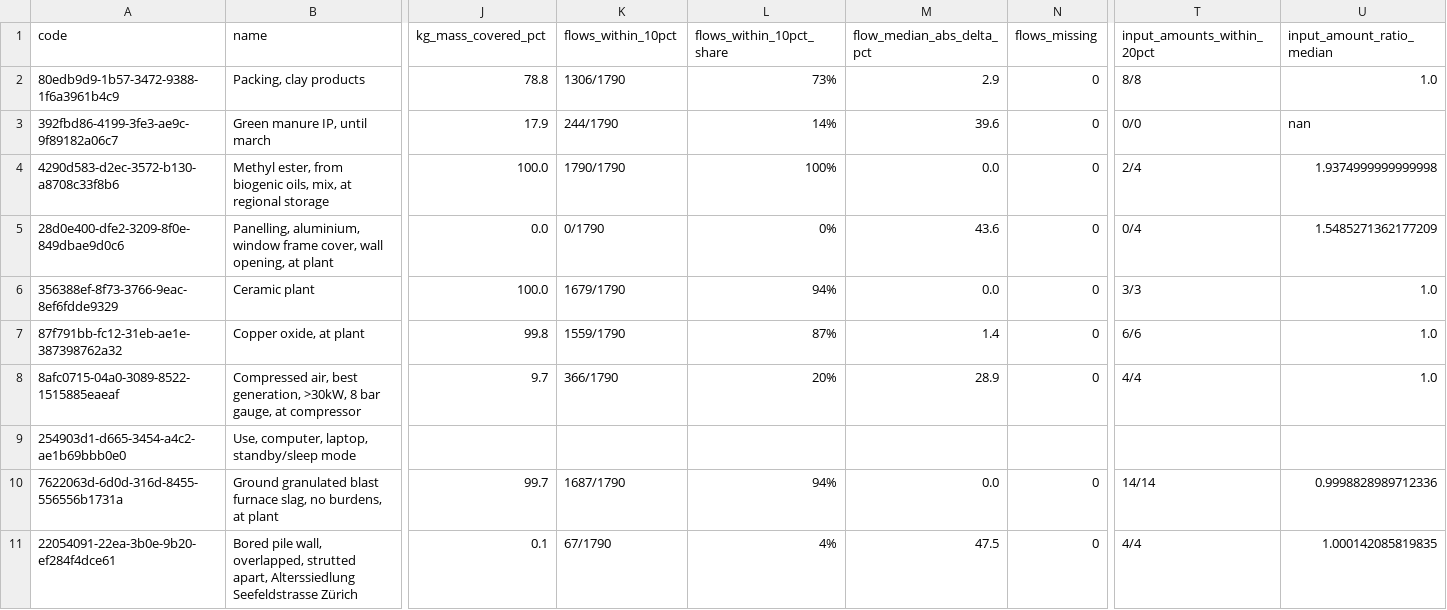
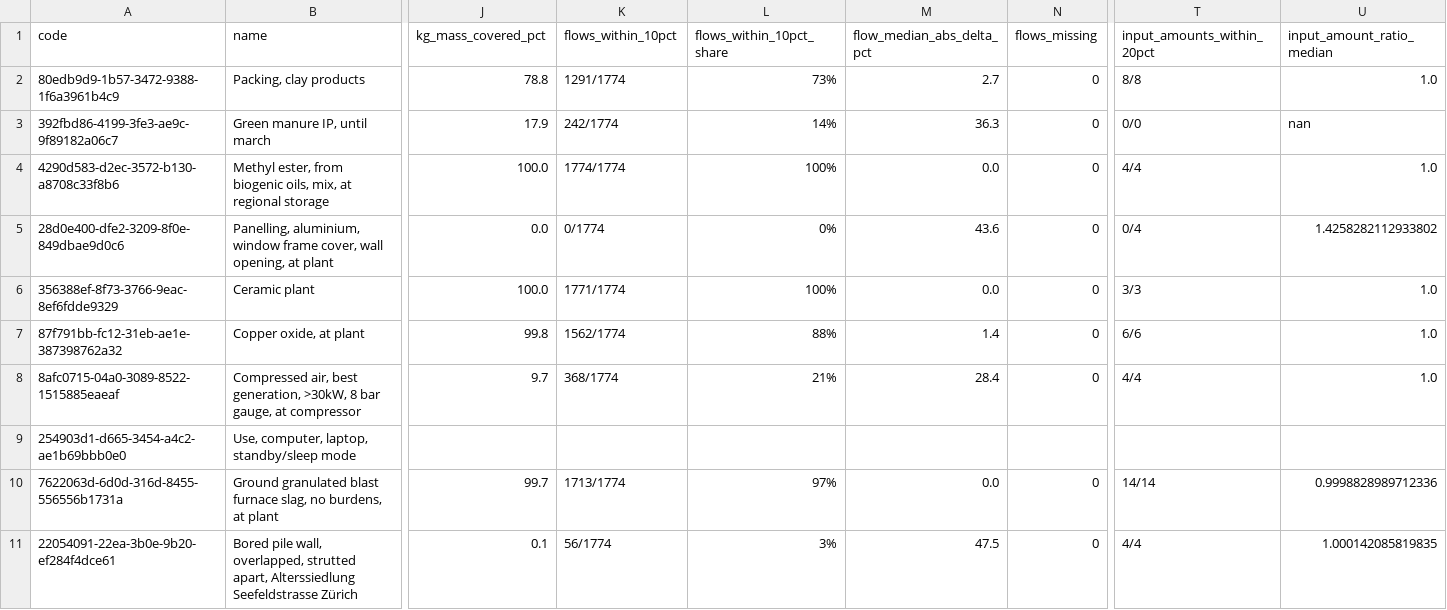
Before and after one commit to LouisFreboeuf/brightcon-hacktlon_reverse-engineering-bafu, a CSV file: results/benchmark/extraction-n10-seed7.csv, drawn as a sheet; only a part is shown, gaps mark what is left out; the diff names each change by its address in the sheet, - before the commit and + after, or states it on an @@ line.

```diff
--- a/results/benchmark/extraction-n10-seed7.csv
+++ b/results/benchmark/extraction-n10-seed7.csv
-K2 (flows_within_10pct): 1306/1790
+K2 (flows_within_10pct): 1291/1774
-M2 (flow_median_abs_delta_pct): 2.9
+M2 (flow_median_abs_delta_pct): 2.7
-K3 (flows_within_10pct): 244/1790
+K3 (flows_within_10pct): 242/1774
-M3 (flow_median_abs_delta_pct): 39.6
+M3 (flow_median_abs_delta_pct): 36.3
-K4 (flows_within_10pct): 1790/1790
+K4 (flows_within_10pct): 1774/1774
-T4 (input_amounts_within_20pct): 2/4
+T4 (input_amounts_within_20pct): 4/4
-U4 (input_amount_ratio_median): 1.9374999999999998
+U4 (input_amount_ratio_median): 1.0
-K5 (flows_within_10pct): 0/1790
+K5 (flows_within_10pct): 0/1774
-U5 (input_amount_ratio_median): 1.5485271362177209
+U5 (input_amount_ratio_median): 1.4258282112933802
-K6 (flows_within_10pct): 1679/1790
+K6 (flows_within_10pct): 1771/1774
-L6 (flows_within_10pct_share): 94%
+L6 (flows_within_10pct_share): 100%
-K7 (flows_within_10pct): 1559/1790
+K7 (flows_within_10pct): 1562/1774
-L7 (flows_within_10pct_share): 87%
+L7 (flows_within_10pct_share): 88%
-K8 (flows_within_10pct): 366/1790
+K8 (flows_within_10pct): 368/1774
-L8 (flows_within_10pct_share): 20%
+L8 (flows_within_10pct_share): 21%
-M8 (flow_median_abs_delta_pct): 28.9
+M8 (flow_median_abs_delta_pct): 28.4
-K10 (flows_within_10pct): 1687/1790
+K10 (flows_within_10pct): 1713/1774
-L10 (flows_within_10pct_share): 94%
+L10 (flows_within_10pct_share): 97%
-K11 (flows_within_10pct): 67/1790
+K11 (flows_within_10pct): 56/1774
-L11 (flows_within_10pct_share): 4%
+L11 (flows_within_10pct_share): 3%
```
Also changed, not shown: 19 other files.
